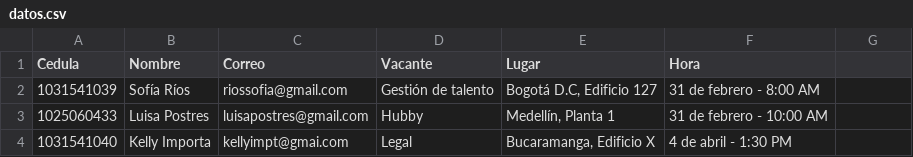
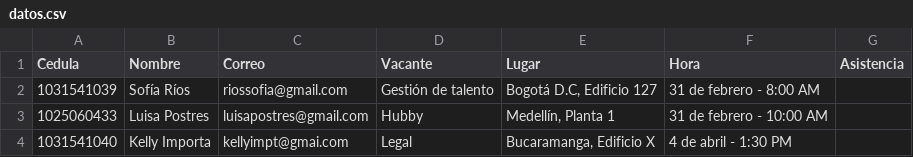
Before and after one commit to itssofiaa/bot-whatsapp, a CSV file: datos.csv, drawn as a sheet; the diff names each change by its address in the sheet, - before the commit and + after, or states it on an @@ line.

```diff
--- a/datos.csv
+++ b/datos.csv
-G1: (empty)
+G1: Asistencia
```
Also changed, not shown: 1 other file.
